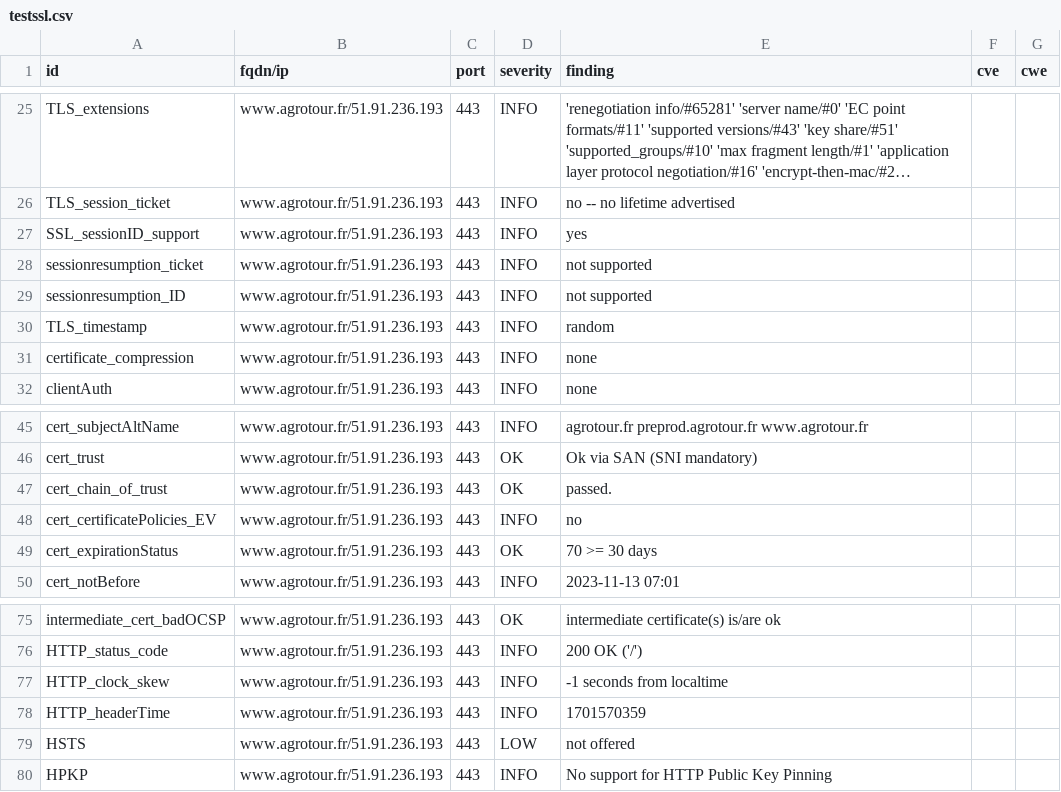
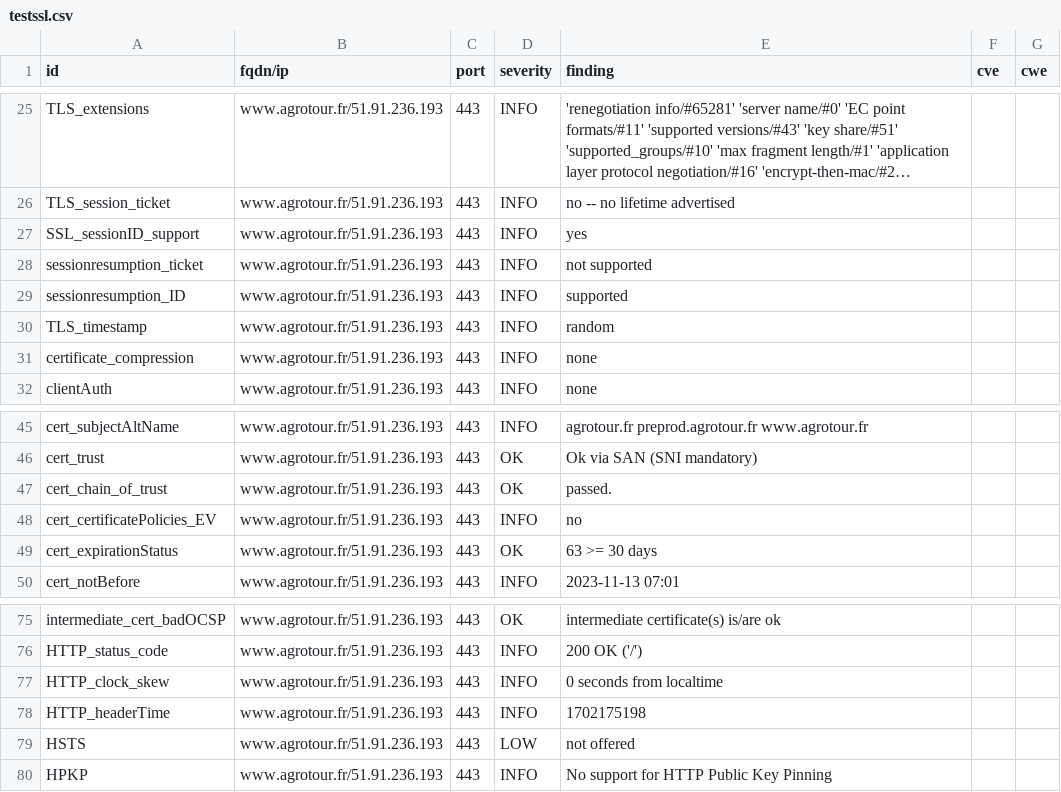
Before and after one commit to anactweb/dashlord, a CSV file: results/aHR0cHM6Ly93d3cuYWdyb3RvdXIuZnI=/testssl.csv, drawn as a sheet; only a part is shown, gaps mark what is left out; long unchanged cells end in ….

```diff
--- a/results/aHR0cHM6Ly93d3cuYWdyb3RvdXIuZnI=/testssl.csv
+++ b/results/aHR0cHM6Ly93d3cuYWdyb3RvdXIuZnI=/testssl.csv
@@ -28,3 +28,3 @@
 "sessionresumption_ticket","www.agrotour.fr/51.91.236.193","443","INFO","not supported","",""
-"sessionresumption_ID","www.agrotour.fr/51.91.236.193","443","INFO","not supported","",""
+"sessionresumption_ID","www.agrotour.fr/51.91.236.193","443","INFO","supported","",""
 "TLS_timestamp","www.agrotour.fr/51.91.236.193","443","INFO","random","",""
@@ -48,3 +48,3 @@
 "cert_certificatePolicies_EV","www.agrotour.fr/51.91.236.193","443","INFO","no","",""
-"cert_expirationStatus","www.agrotour.fr/51.91.236.193","443","OK","70 >= 30 days","",""
+"cert_expirationStatus","www.agrotour.fr/51.91.236.193","443","OK","63 >= 30 days","",""
 "cert_notBefore","www.agrotour.fr/51.91.236.193","443","INFO","2023-11-13 07:01","",""
@@ -76,4 +76,4 @@
 "HTTP_status_code","www.agrotour.fr/51.91.236.193","443","INFO","200 OK ('/')","",""
-"HTTP_clock_skew","www.agrotour.fr/51.91.236.193","443","INFO","-1 seconds from localtime","",""
-"HTTP_headerTime","www.agrotour.fr/51.91.236.193","443","INFO","1701570359","",""
+"HTTP_clock_skew","www.agrotour.fr/51.91.236.193","443","INFO","0 seconds from localtime","",""
+"HTTP_headerTime","www.agrotour.fr/51.91.236.193","443","INFO","1702175198","",""
 "HSTS","www.agrotour.fr/51.91.236.193","443","LOW","not offered","",""
```
Also changed, not shown: 11 other files.
